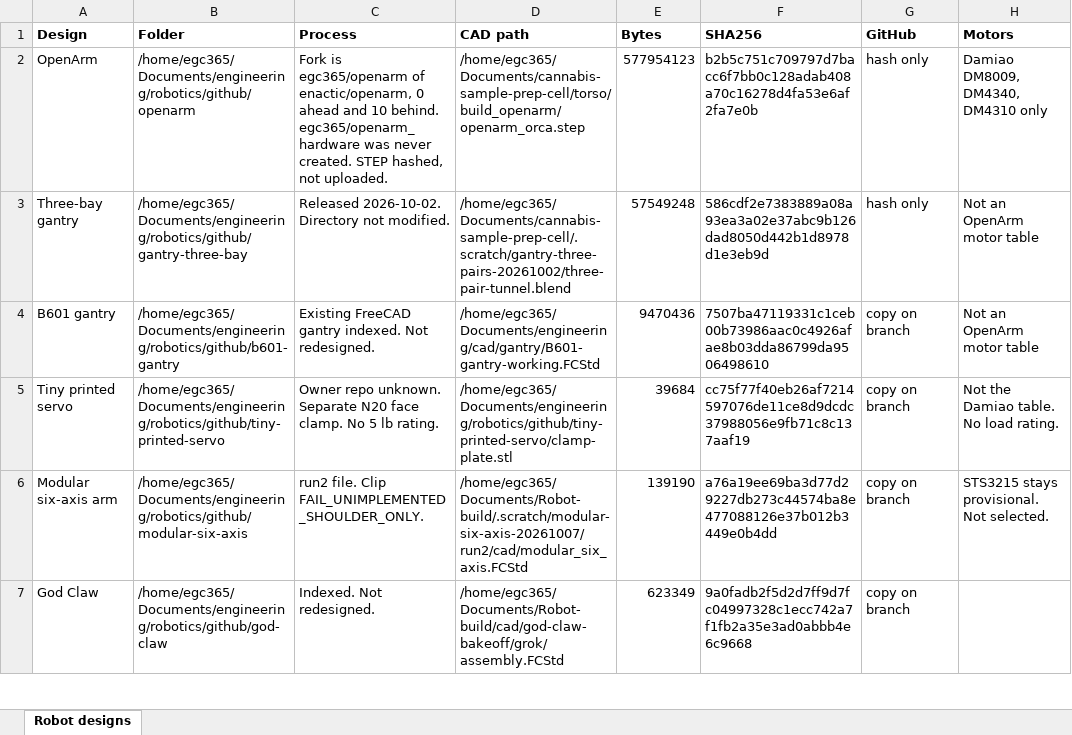
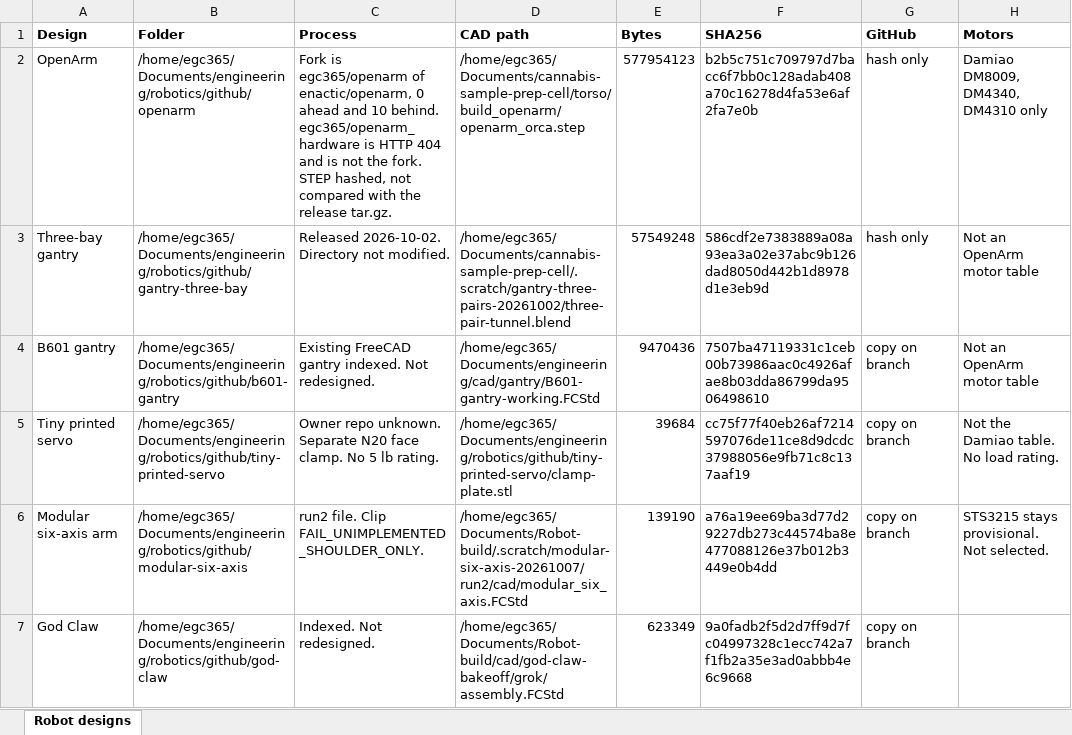
Before and after one commit to egc365/openarm, an Excel workbook: robotics/github/github-project-list.xlsx, sheet Robot designs, drawn as a sheet; only a part is shown; values as stored, in another font and other column widths than the file's, no borders; the diff names each change by its address in the sheet, - before the commit and + after, or states it on an @@ line.

Commit message:
Correct the 404 claim and keep the STEP comparison open.
A 404 does not prove the hardware name was never created. The API output is saved. The local STEP was not compared with the release tar.gz.

```diff
--- a/robotics/github/github-project-list.xlsx (sheet Robot designs)
+++ b/robotics/github/github-project-list.xlsx (sheet Robot designs)
-C2 (Process): …behind. egc365/openarm_hardware was never created. STEP hashed, not uploaded.
+C2 (Process): …behind. egc365/openarm_hardware is HTTP 404 and is not the fork. STEP hashed, not compared with the release tar.gz.
```
Also changed, not shown: 10 other files.
